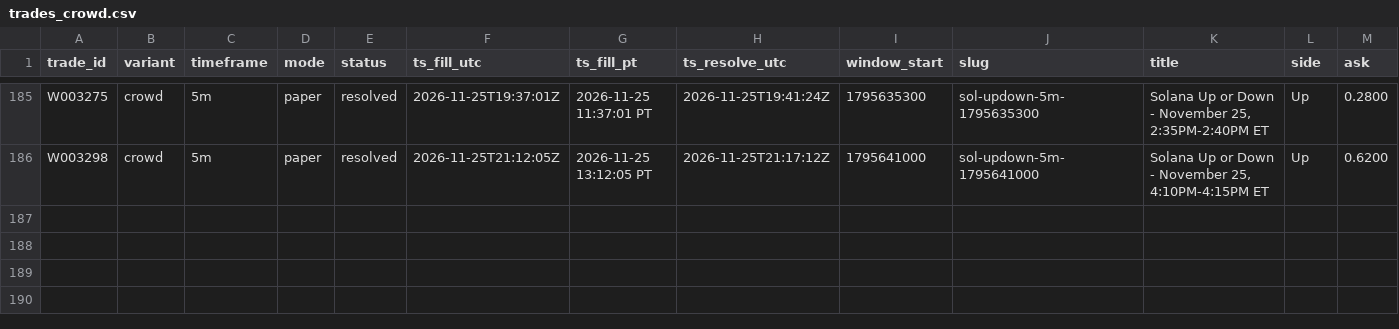
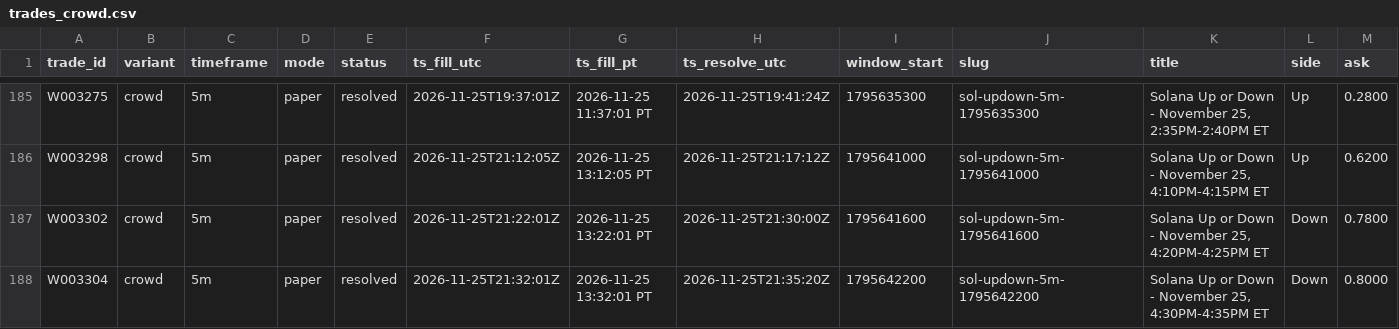
Before and after one commit to michaeldeuchar-dotcom/sol-paper-bot, a CSV file: data/week2/trades_crowd.csv, drawn as a sheet; only a part is shown, gaps mark what is left out; rows hold the shown columns only; the diff names each change by its address in the sheet, - before the commit and + after, or states it on an @@ line.

```diff
--- a/data/week2/trades_crowd.csv
+++ b/data/week2/trades_crowd.csv
+row 187: W003302 | crowd | 5m | paper | resolved | 2026-11-25T21:22:01Z | 2026-11-25 13:22:01 PT | 2026-11-25T21:30:00Z | 1795641600 | sol-updown-5m-1795641600 | Solana Up or Down - November 25, 4:20PM-4:25PM ET | Down | 0.7800
+row 188: W003304 | crowd | 5m | paper | resolved | 2026-11-25T21:32:01Z | 2026-11-25 13:32:01 PT | 2026-11-25T21:35:20Z | 1795642200 | sol-updown-5m-1795642200 | Solana Up or Down - November 25, 4:30PM-4:35PM ET | Down | 0.8000
```
Also changed, not shown: data/week2/cash_out_exits.csv, data/week2/trades_down_ride.csv, 10 other files.
